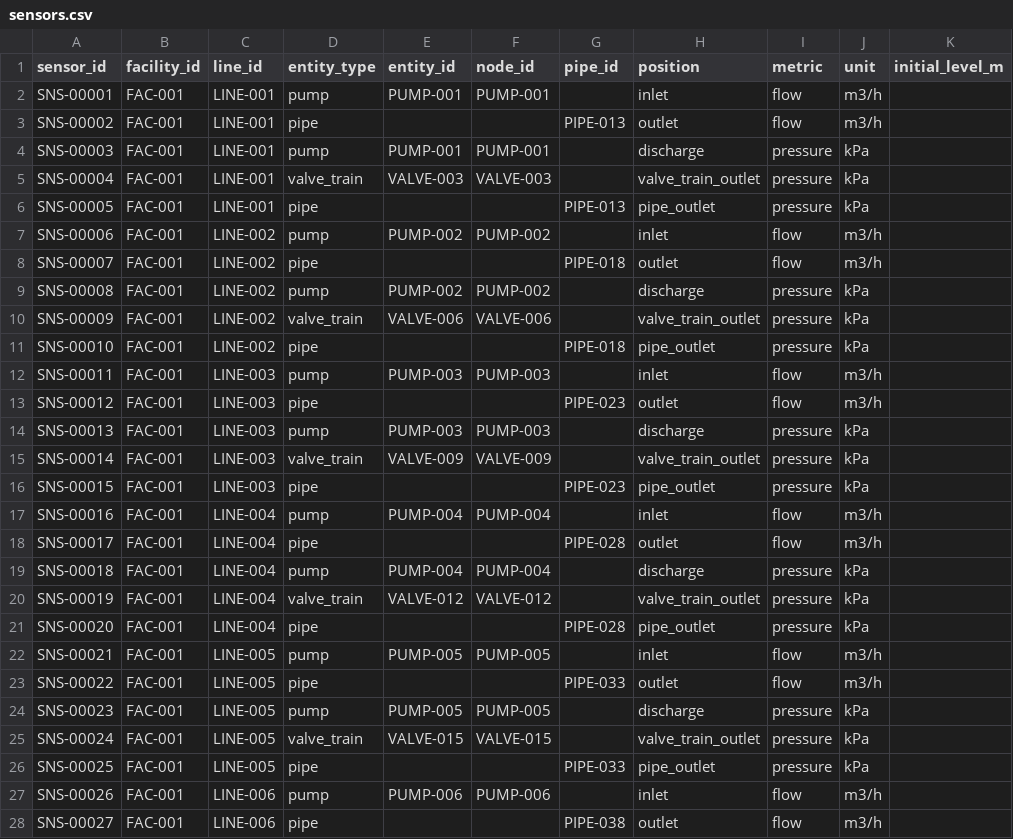
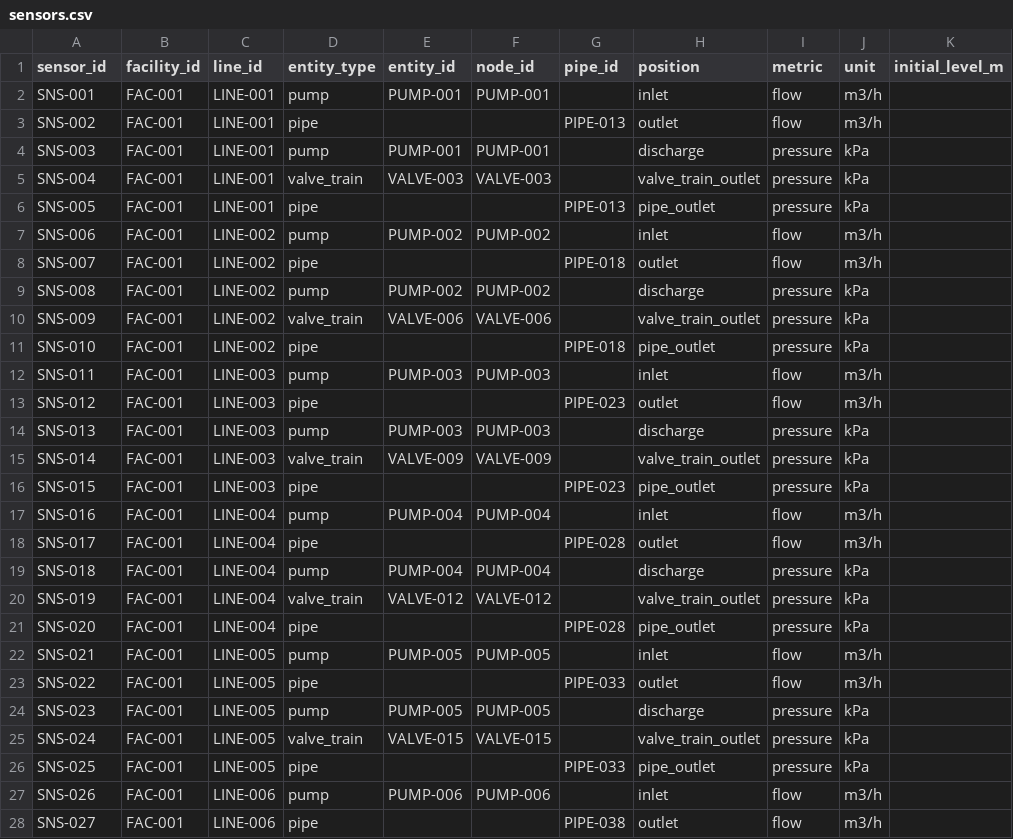
Before and after one commit to sarveshraghavan/yottaflex_fde_project, a CSV file: sample-data/sensors.csv, drawn as a sheet; only a part is shown; the diff covers the shown part only.

Commit message:
Align entity dictionary and equipment identifiers

```diff
--- a/sample-data/sensors.csv
+++ b/sample-data/sensors.csv
@@ -1,28 +1,28 @@
 sensor_id,facility_id,line_id,entity_type,entity_id,node_id,pipe_id,position,metric,unit,initial_level_m
-SNS-00001,FAC-001,LINE-001,pump,PUMP-001,PUMP-001,,inlet,flow,m3/h,
-SNS-00002,FAC-001,LINE-001,pipe,,,PIPE-013,outlet,flow,m3/h,
-SNS-00003,FAC-001,LINE-001,pump,PUMP-001,PUMP-001,,discharge,pressure,kPa,
-SNS-00004,FAC-001,LINE-001,valve_train,VALVE-003,VALVE-003,,valve_train_outlet,pressure,kPa,
-SNS-00005,FAC-001,LINE-001,pipe,,,PIPE-013,pipe_outlet,pressure,kPa,
-SNS-00006,FAC-001,LINE-002,pump,PUMP-002,PUMP-002,,inlet,flow,m3/h,
-SNS-00007,FAC-001,LINE-002,pipe,,,PIPE-018,outlet,flow,m3/h,
-SNS-00008,FAC-001,LINE-002,pump,PUMP-002,PUMP-002,,discharge,pressure,kPa,
-SNS-00009,FAC-001,LINE-002,valve_train,VALVE-006,VALVE-006,,valve_train_outlet,pressure,kPa,
-SNS-00010,FAC-001,LINE-002,pipe,,,PIPE-018,pipe_outlet,pressure,kPa,
-SNS-00011,FAC-001,LINE-003,pump,PUMP-003,PUMP-003,,inlet,flow,m3/h,
-SNS-00012,FAC-001,LINE-003,pipe,,,PIPE-023,outlet,flow,m3/h,
-SNS-00013,FAC-001,LINE-003,pump,PUMP-003,PUMP-003,,discharge,pressure,kPa,
-SNS-00014,FAC-001,LINE-003,valve_train,VALVE-009,VALVE-009,,valve_train_outlet,pressure,kPa,
-SNS-00015,FAC-001,LINE-003,pipe,,,PIPE-023,pipe_outlet,pressure,kPa,
-SNS-00016,FAC-001,LINE-004,pump,PUMP-004,PUMP-004,,inlet,flow,m3/h,
-SNS-00017,FAC-001,LINE-004,pipe,,,PIPE-028,outlet,flow,m3/h,
-SNS-00018,FAC-001,LINE-004,pump,PUMP-004,PUMP-004,,discharge,pressure,kPa,
-SNS-00019,FAC-001,LINE-004,valve_train,VALVE-012,VALVE-012,,valve_train_outlet,pressure,kPa,
-SNS-00020,FAC-001,LINE-004,pipe,,,PIPE-028,pipe_outlet,pressure,kPa,
-SNS-00021,FAC-001,LINE-005,pump,PUMP-005,PUMP-005,,inlet,flow,m3/h,
-SNS-00022,FAC-001,LINE-005,pipe,,,PIPE-033,outlet,flow,m3/h,
-SNS-00023,FAC-001,LINE-005,pump,PUMP-005,PUMP-005,,discharge,pressure,kPa,
-SNS-00024,FAC-001,LINE-005,valve_train,VALVE-015,VALVE-015,,valve_train_outlet,pressure,kPa,
-SNS-00025,FAC-001,LINE-005,pipe,,,PIPE-033,pipe_outlet,pressure,kPa,
-SNS-00026,FAC-001,LINE-006,pump,PUMP-006,PUMP-006,,inlet,flow,m3/h,
-SNS-00027,FAC-001,LINE-006,pipe,,,PIPE-038,outlet,flow,m3/h,
+SNS-001,FAC-001,LINE-001,pump,PUMP-001,PUMP-001,,inlet,flow,m3/h,
+SNS-002,FAC-001,LINE-001,pipe,,,PIPE-013,outlet,flow,m3/h,
+SNS-003,FAC-001,LINE-001,pump,PUMP-001,PUMP-001,,discharge,pressure,kPa,
+SNS-004,FAC-001,LINE-001,valve_train,VALVE-003,VALVE-003,,valve_train_outlet,pressure,kPa,
+SNS-005,FAC-001,LINE-001,pipe,,,PIPE-013,pipe_outlet,pressure,kPa,
+SNS-006,FAC-001,LINE-002,pump,PUMP-002,PUMP-002,,inlet,flow,m3/h,
+SNS-007,FAC-001,LINE-002,pipe,,,PIPE-018,outlet,flow,m3/h,
+SNS-008,FAC-001,LINE-002,pump,PUMP-002,PUMP-002,,discharge,pressure,kPa,
+SNS-009,FAC-001,LINE-002,valve_train,VALVE-006,VALVE-006,,valve_train_outlet,pressure,kPa,
+SNS-010,FAC-001,LINE-002,pipe,,,PIPE-018,pipe_outlet,pressure,kPa,
+SNS-011,FAC-001,LINE-003,pump,PUMP-003,PUMP-003,,inlet,flow,m3/h,
+SNS-012,FAC-001,LINE-003,pipe,,,PIPE-023,outlet,flow,m3/h,
+SNS-013,FAC-001,LINE-003,pump,PUMP-003,PUMP-003,,discharge,pressure,kPa,
+SNS-014,FAC-001,LINE-003,valve_train,VALVE-009,VALVE-009,,valve_train_outlet,pressure,kPa,
+SNS-015,FAC-001,LINE-003,pipe,,,PIPE-023,pipe_outlet,pressure,kPa,
+SNS-016,FAC-001,LINE-004,pump,PUMP-004,PUMP-004,,inlet,flow,m3/h,
+SNS-017,FAC-001,LINE-004,pipe,,,PIPE-028,outlet,flow,m3/h,
+SNS-018,FAC-001,LINE-004,pump,PUMP-004,PUMP-004,,discharge,pressure,kPa,
+SNS-019,FAC-001,LINE-004,valve_train,VALVE-012,VALVE-012,,valve_train_outlet,pressure,kPa,
+SNS-020,FAC-001,LINE-004,pipe,,,PIPE-028,pipe_outlet,pressure,kPa,
+SNS-021,FAC-001,LINE-005,pump,PUMP-005,PUMP-005,,inlet,flow,m3/h,
+SNS-022,FAC-001,LINE-005,pipe,,,PIPE-033,outlet,flow,m3/h,
+SNS-023,FAC-001,LINE-005,pump,PUMP-005,PUMP-005,,discharge,pressure,kPa,
+SNS-024,FAC-001,LINE-005,valve_train,VALVE-015,VALVE-015,,valve_train_outlet,pressure,kPa,
+SNS-025,FAC-001,LINE-005,pipe,,,PIPE-033,pipe_outlet,pressure,kPa,
+SNS-026,FAC-001,LINE-006,pump,PUMP-006,PUMP-006,,inlet,flow,m3/h,
+SNS-027,FAC-001,LINE-006,pipe,,,PIPE-038,outlet,flow,m3/h,
```
Also changed, not shown: 103 edited cells elsewhere in this file, sample-data/equipment_events.csv, sample-data/ground_truth.csv, 12 other files.
